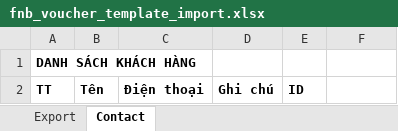
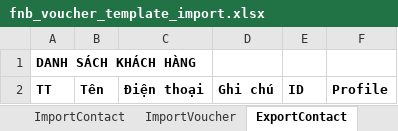
Before and after one commit to szen7dev/trixgo-cbs-micro, an Excel workbook: files/templates/excels/fnb_voucher_template_import.xlsx, sheet ExportContact, drawn as a sheet; values as stored, in another font and other column widths than the file's, no borders; the diff names each change by its address in the sheet, - before the commit and + after, or states it on an @@ line.

```diff
--- a/files/templates/excels/fnb_voucher_template_import.xlsx (sheet ExportContact)
+++ b/files/templates/excels/fnb_voucher_template_import.xlsx (sheet ExportContact)
-sheet tab: Export
+sheet tab: ImportVoucher
-sheet tab: Contact
+sheet tab: ExportContact
+sheet tab: ImportContact
-F2: (empty)
+F2: Profile
```
Also changed, not shown: sheet ImportVoucher, other sheet tabs, 2 other files.
